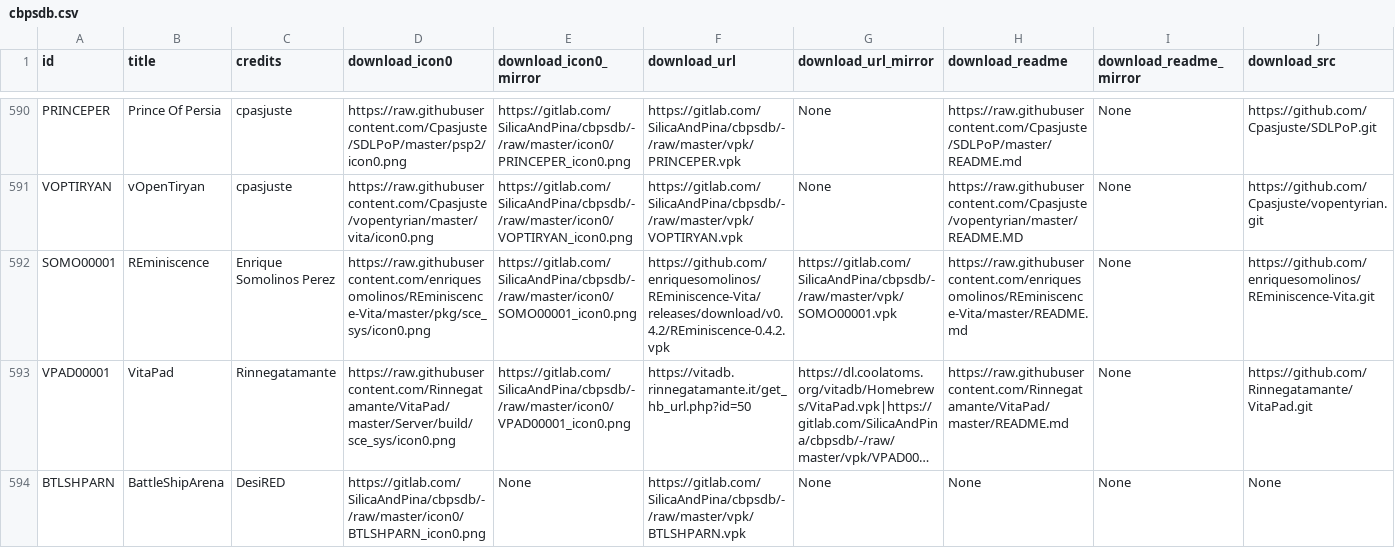
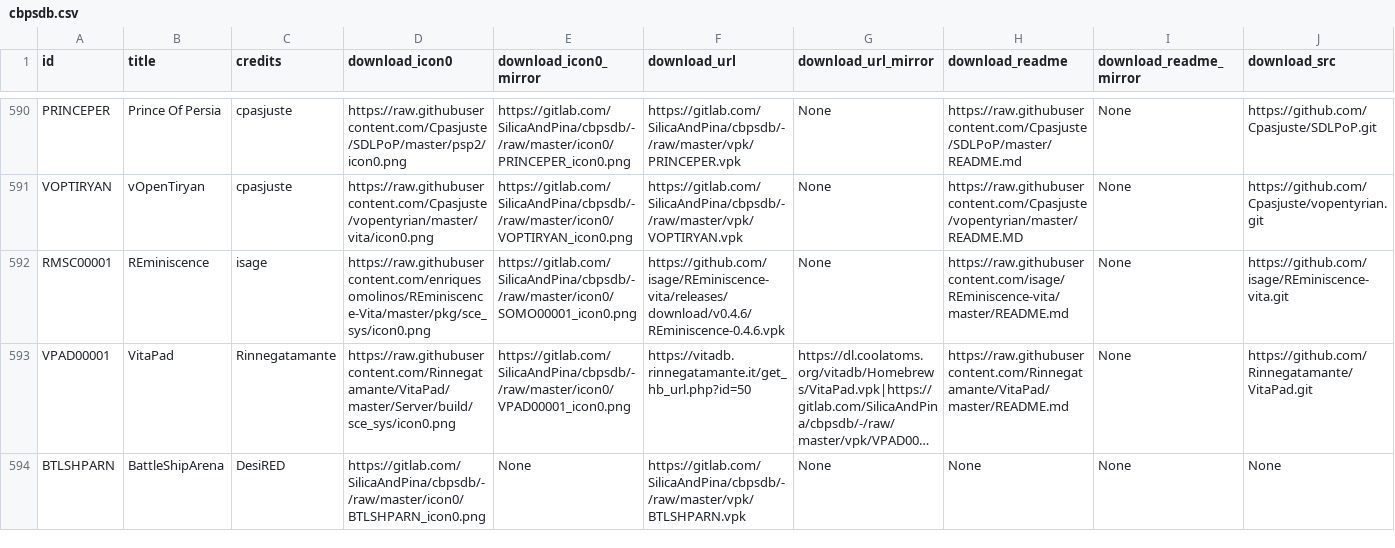
Before and after one commit to LiEnby/cbps-db, a CSV file: cbpsdb.csv, drawn as a sheet; only a part is shown, gaps mark what is left out; long unchanged cells end in …; the diff names each change by its address in the sheet, - before the commit and + after, or states it on an @@ line.

Commit message:
Add files via upload

```diff
--- a/cbpsdb.csv
+++ b/cbpsdb.csv
-A592 (id): SOMO00001
+A592 (id): RMSC00001
-C592 (credits): Enrique Somolinos Perez
+C592 (credits): isage
-F592 (download_url): https://github.com/enriquesomolinos/REminiscence-Vita/releases/download/v0.4.2/REminiscence-0.4.2.vpk
+F592 (download_url): https://github.com/isage/REminiscence-vita/releases/download/v0.4.6/REminiscence-0.4.6.vpk
-G592 (download_url_mirror): https://gitlab.com/SilicaAndPina/cbpsdb/-/raw/master/vpk/SOMO00001.vpk
+G592 (download_url_mirror): None
-H592 (download_readme): https://raw.githubusercontent.com/enriquesomolinos/REminiscence-Vita/master/README.md
+H592 (download_readme): https://raw.githubusercontent.com/isage/REminiscence-vita/master/README.md
-J592 (download_src): https://github.com/enriquesomolinos/REminiscence-Vita.git
+J592 (download_src): https://github.com/isage/REminiscence-vita.git
```
